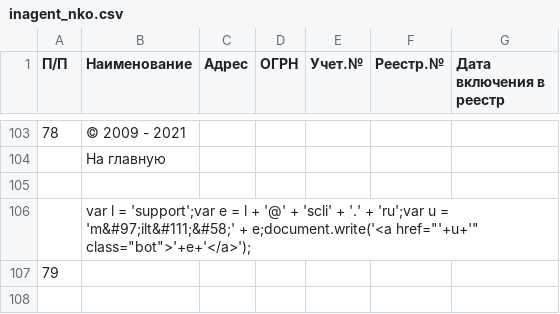
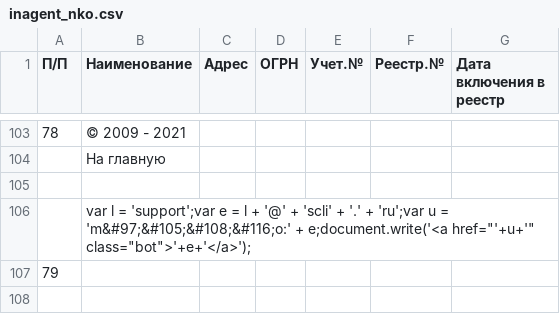
Before and after one commit to IvanProtchenko/inagent_nko, a CSV file: inagent_nko.csv, drawn as a sheet; only a part is shown, gaps mark what is left out; the diff names each change by its address in the sheet, - before the commit and + after, or states it on an @@ line.

Commit message:
auto commit

```diff
--- a/inagent_nko.csv
+++ b/inagent_nko.csv
-B106 (Наименование): …u = 'm&#97;ilt&#111;&#58;' + e;document.write('<a…
+B106 (Наименование): …u = 'm&#97;&#105;&#108;&#116;o:' + e;document.write('<a…
```
